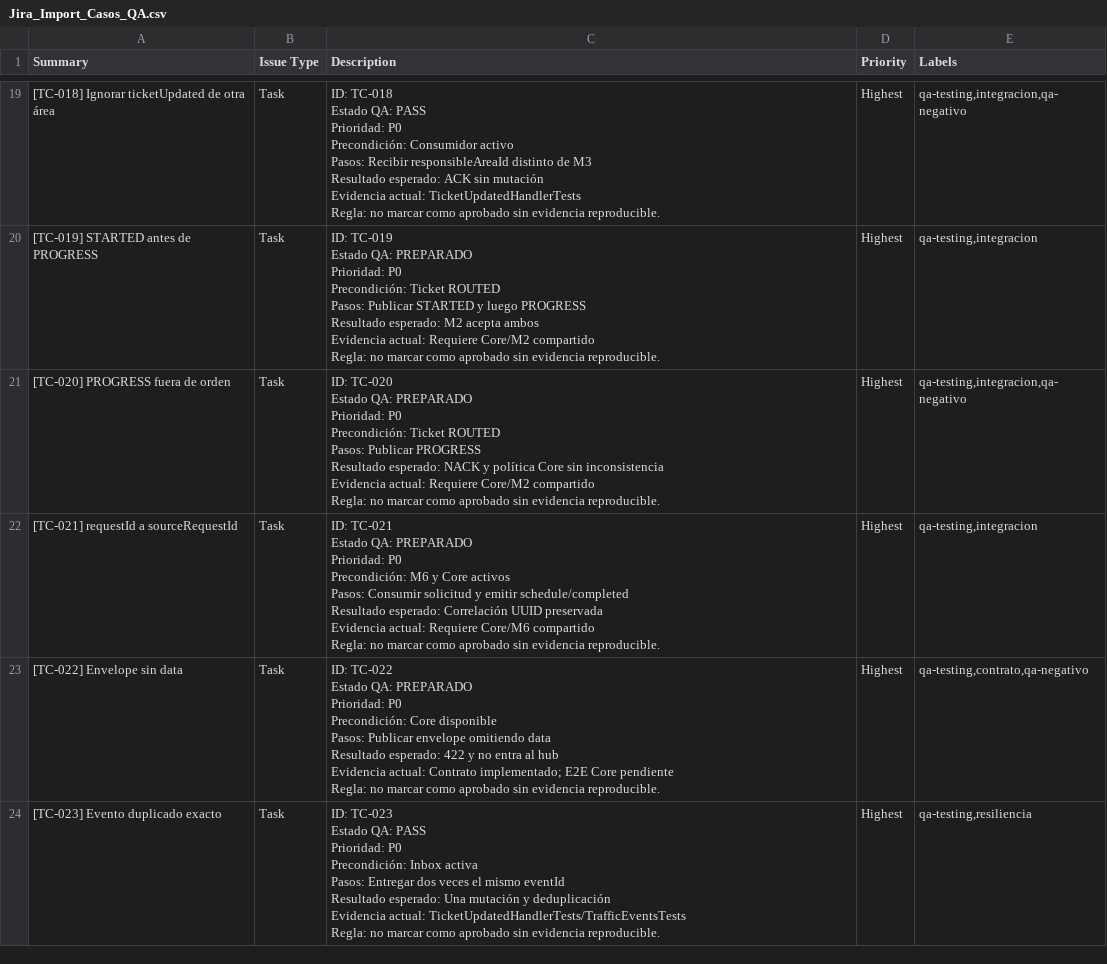
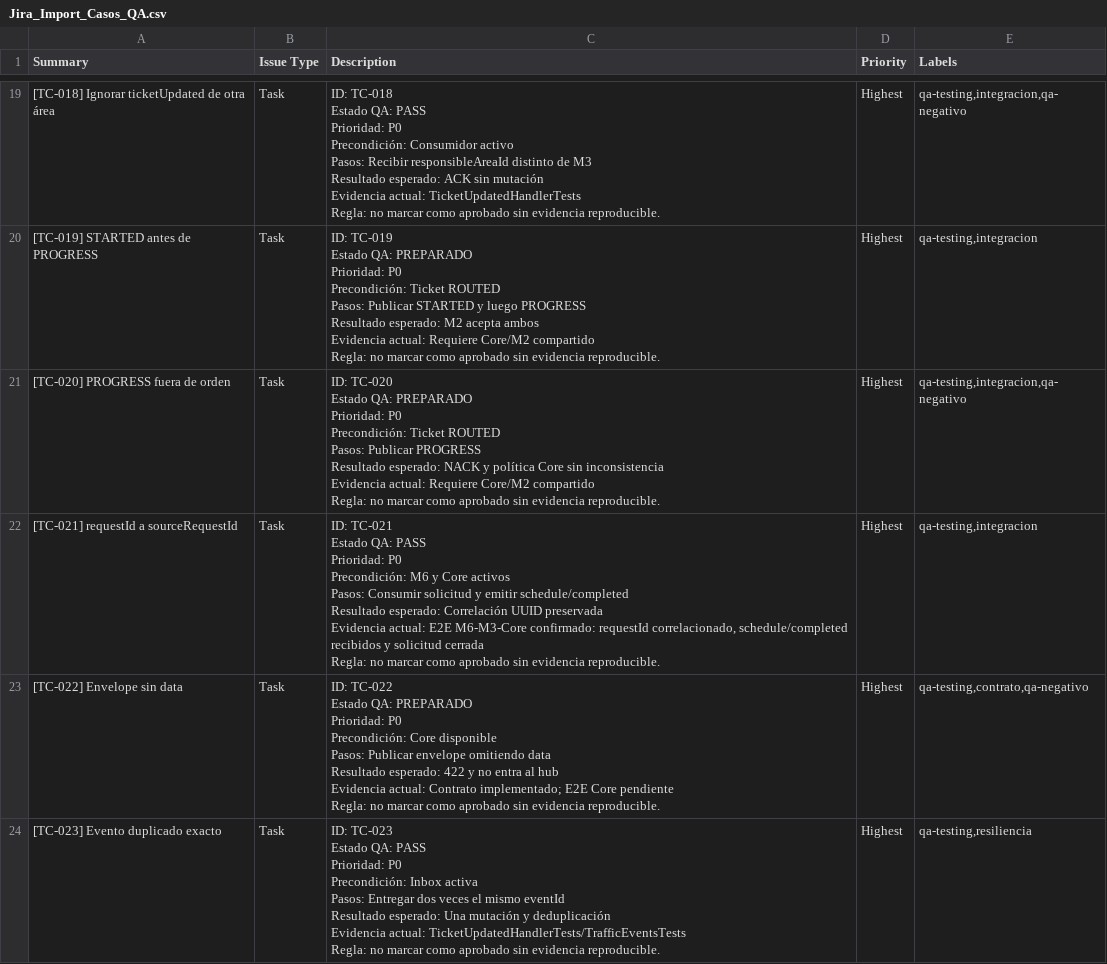
Before and after one commit to tomasgramajoDev/TPO, a CSV file: output/testing/tracking/Jira_Import_Casos_QA.csv, drawn as a sheet; only a part is shown, gaps mark what is left out.

```diff
--- a/output/testing/tracking/Jira_Import_Casos_QA.csv
+++ b/output/testing/tracking/Jira_Import_Casos_QA.csv
@@ -161,10 +161,10 @@ Evidencia actual: Requiere Core/M2 compartido
 Regla: no marcar como aprobado sin evidencia reproducible.",Highest,"qa-testing,integracion,qa-negativo"
-[TC-021] requestId a sourceRequestId,Task,"ID: TC-021
-Estado QA: PREPARADO
-Prioridad: P0
-Precondición: M6 y Core activos
-Pasos: Consumir solicitud y emitir schedule/completed
-Resultado esperado: Correlación UUID preservada
-Evidencia actual: Requiere Core/M6 compartido
-Regla: no marcar como aprobado sin evidencia reproducible.",Highest,"qa-testing,integracion"
+[TC-021] requestId a sourceRequestId,Task,"ID: TC-021
+Estado QA: PASS
+Prioridad: P0
+Precondición: M6 y Core activos
+Pasos: Consumir solicitud y emitir schedule/completed
+Resultado esperado: Correlación UUID preservada
+Evidencia actual: E2E M6-M3-Core confirmado: requestId correlacionado, schedule/completed recibidos y solicitud cerrada
+Regla: no marcar como aprobado sin evidencia reproducible.",Highest,"qa-testing,integracion"
 [TC-022] Envelope sin data,Task,"ID: TC-022
```
Also changed, not shown: output/testing/tracking/Matriz_Ejecucion_QA.csv, output/testing/tracking/Trello_Import_Casos_QA.csv, 10 other files.
